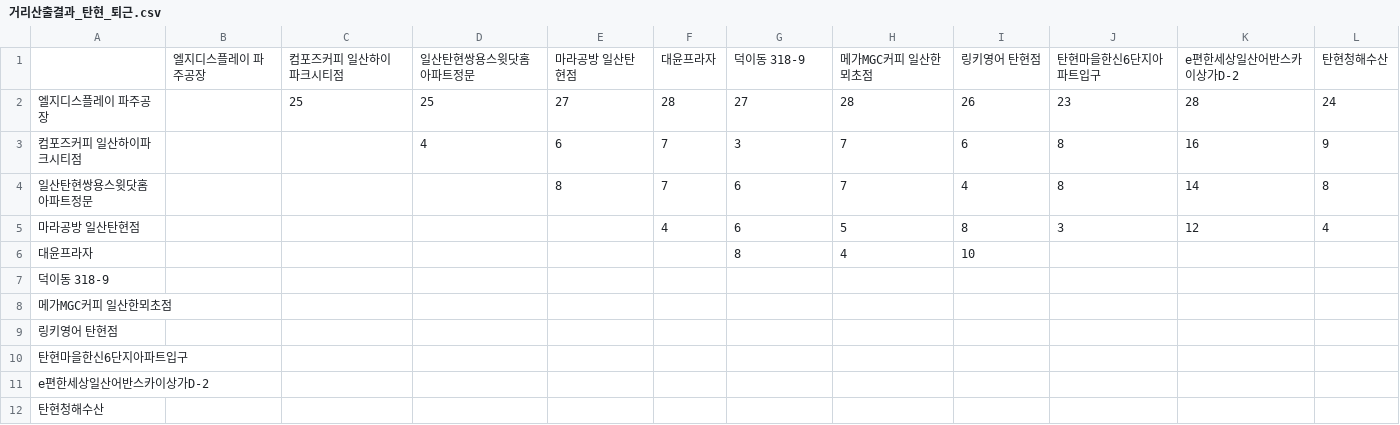
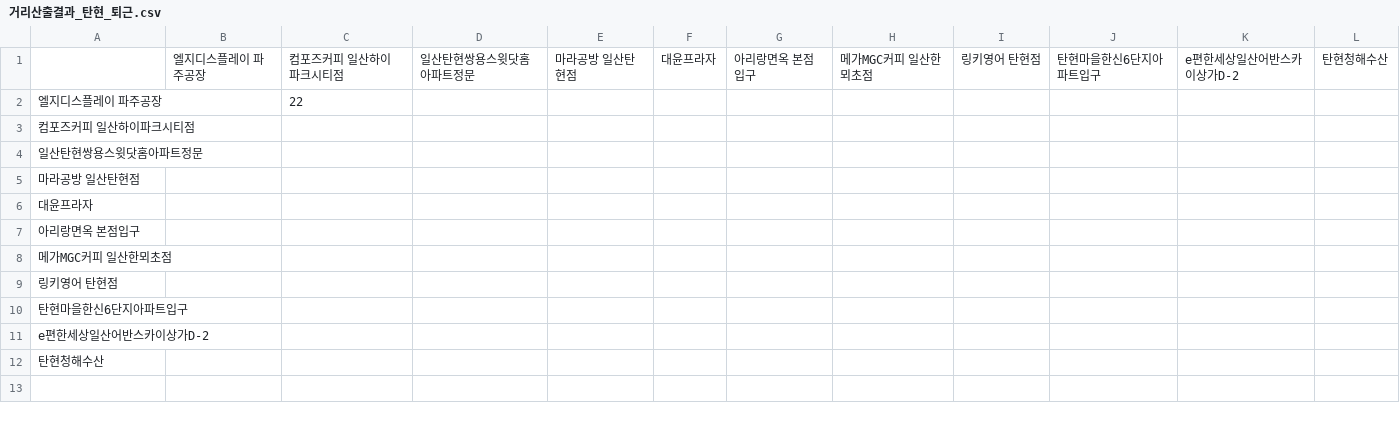
Before and after one commit to sgw0214/VSC, a CSV file: 거리산출결과_탄현_퇴근.csv, drawn as a sheet.

```diff
--- a/거리산출결과_탄현_퇴근.csv
+++ b/거리산출결과_탄현_퇴근.csv
@@ -1,8 +1,8 @@
-,엘지디스플레이 파주공장,컴포즈커피 일산하이파크시티점,일산탄현쌍용스윗닷홈아파트정문,마라공방 일산탄현점,대윤프라자,덕이동 318-9,메가MGC커피 일산한뫼초점,링키영어 탄현점,탄현마을한신6단지아파트입구,e편한세상일산어반스카이상가D-2,탄현청해수산
-엘지디스플레이 파주공장,,25,25,27,28,27,28,26,23,28,24
-컴포즈커피 일산하이파크시티점,,,4,6,7,3,7,6,8,16,9
-일산탄현쌍용스윗닷홈아파트정문,,,,8,7,6,7,4,8,14,8
-마라공방 일산탄현점,,,,,4,6,5,8,3,12,4
-대윤프라자,,,,,,8,4,10,,,
-덕이동 318-9,,,,,,,,,,,
+,엘지디스플레이 파주공장,컴포즈커피 일산하이파크시티점,일산탄현쌍용스윗닷홈아파트정문,마라공방 일산탄현점,대윤프라자,아리랑면옥 본점입구,메가MGC커피 일산한뫼초점,링키영어 탄현점,탄현마을한신6단지아파트입구,e편한세상일산어반스카이상가D-2,탄현청해수산
+엘지디스플레이 파주공장,,22,,,,,,,,,
+컴포즈커피 일산하이파크시티점,,,,,,,,,,,
+일산탄현쌍용스윗닷홈아파트정문,,,,,,,,,,,
+마라공방 일산탄현점,,,,,,,,,,,
+대윤프라자,,,,,,,,,,,
+아리랑면옥 본점입구,,,,,,,,,,,
 메가MGC커피 일산한뫼초점,,,,,,,,,,,
```
Also changed, not shown: 1 other file.
